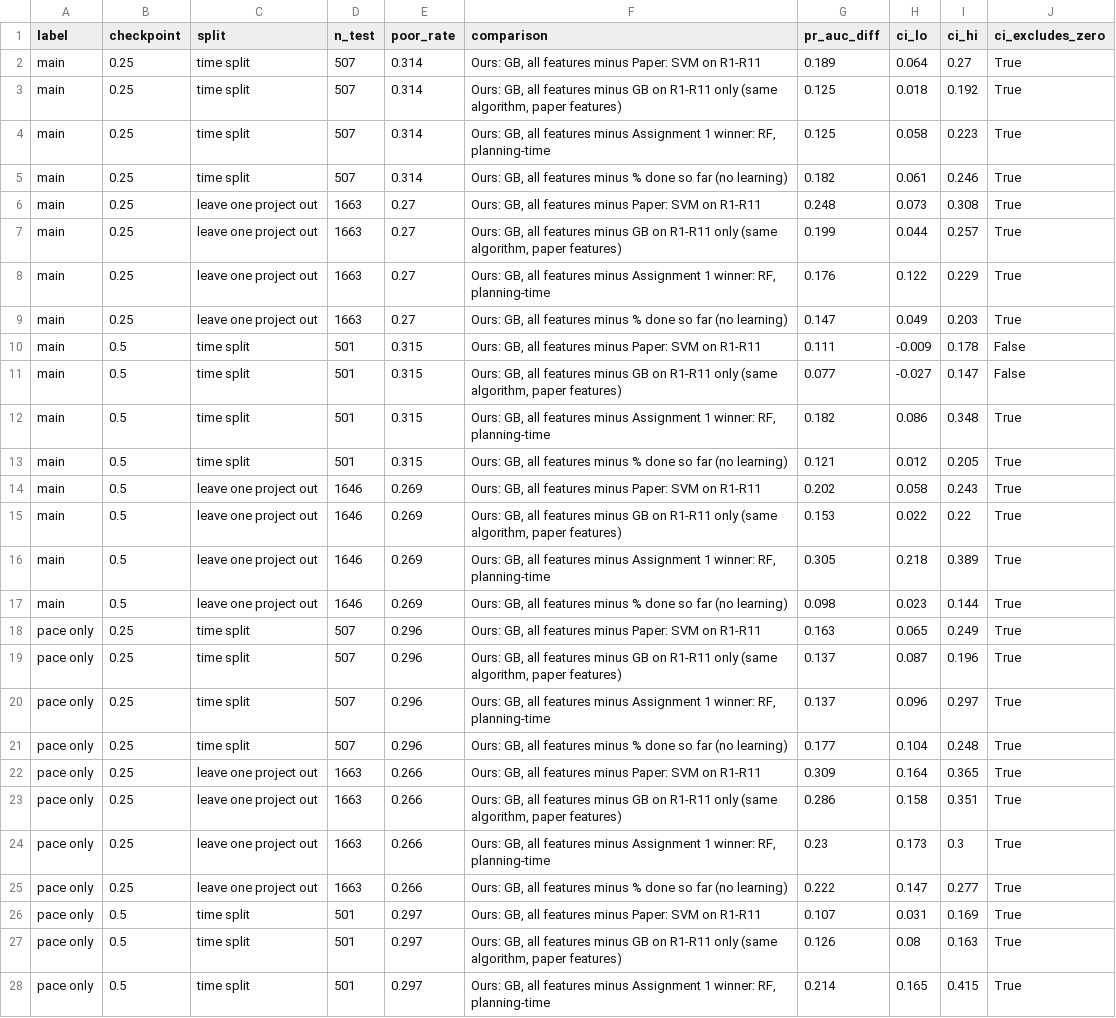
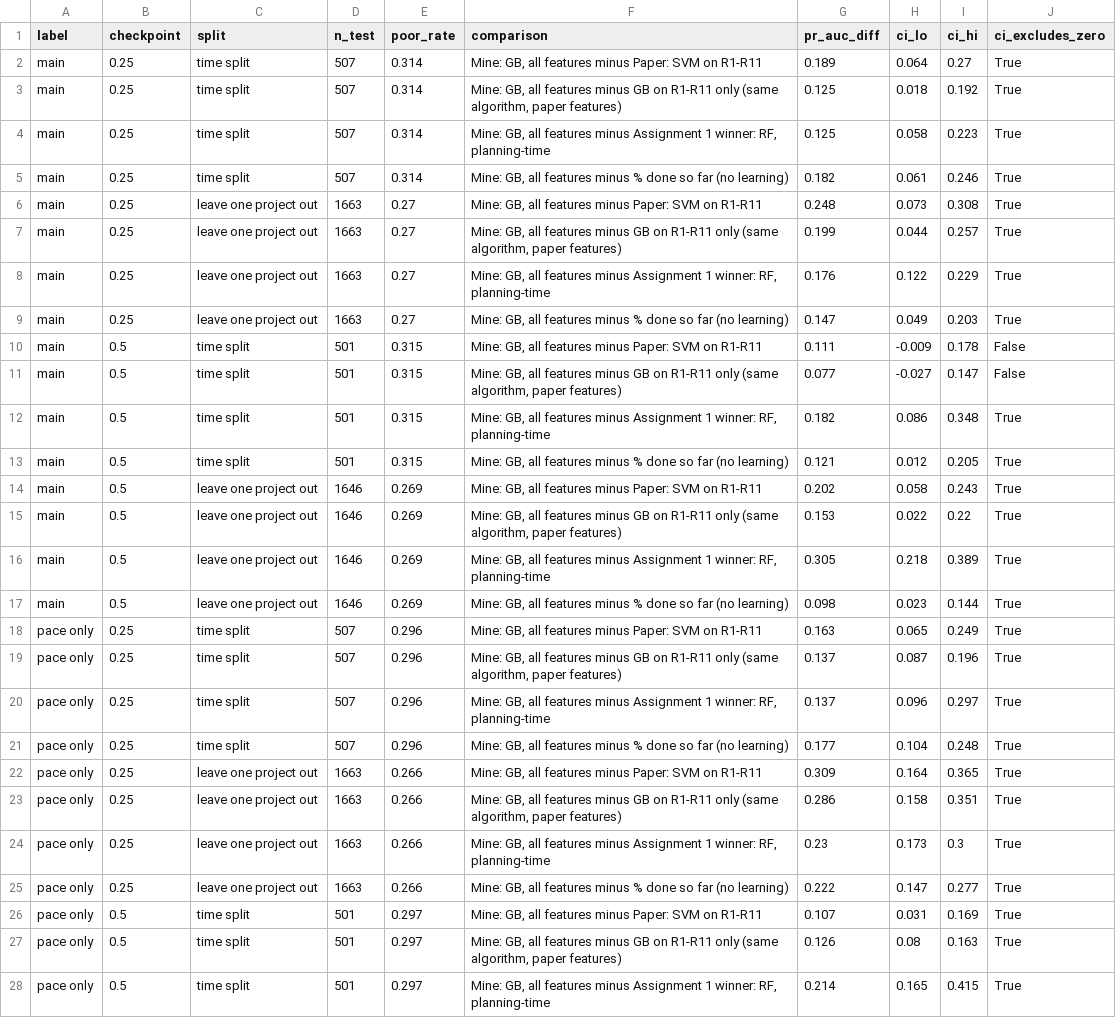
Before and after one commit to hani-ziad/AdvAI_Project, a CSV file: results/early_warning_differences.csv, drawn as a sheet; only a part is shown; the diff covers the shown part only; the diff names each change by its address in the sheet, - before the commit and + after, or states it on an @@ line.

Commit message:
Use first person in code comments and result labels

```diff
--- a/results/early_warning_differences.csv
+++ b/results/early_warning_differences.csv
-F2 (comparison): Ours: GB, all…
+F2 (comparison): Mine: GB, all…
-F3 (comparison): Ours: GB, all…
+F3 (comparison): Mine: GB, all…
-F4 (comparison): Ours: GB, all…
+F4 (comparison): Mine: GB, all…
-F5 (comparison): Ours: GB, all…
+F5 (comparison): Mine: GB, all…
-F6 (comparison): Ours: GB, all…
+F6 (comparison): Mine: GB, all…
-F7 (comparison): Ours: GB, all…
+F7 (comparison): Mine: GB, all…
-F8 (comparison): Ours: GB, all…
+F8 (comparison): Mine: GB, all…
-F9 (comparison): Ours: GB, all…
+F9 (comparison): Mine: GB, all…
-F10 (comparison): Ours: GB, all…
+F10 (comparison): Mine: GB, all…
-F11 (comparison): Ours: GB, all…
+F11 (comparison): Mine: GB, all…
-F12 (comparison): Ours: GB, all…
+F12 (comparison): Mine: GB, all…
-F13 (comparison): Ours: GB, all…
+F13 (comparison): Mine: GB, all…
-F14 (comparison): Ours: GB, all…
+F14 (comparison): Mine: GB, all…
-F15 (comparison): Ours: GB, all…
+F15 (comparison): Mine: GB, all…
-F16 (comparison): Ours: GB, all…
+F16 (comparison): Mine: GB, all…
-F17 (comparison): Ours: GB, all…
+F17 (comparison): Mine: GB, all…
-F18 (comparison): Ours: GB, all…
+F18 (comparison): Mine: GB, all…
-F19 (comparison): Ours: GB, all…
+F19 (comparison): Mine: GB, all…
-F20 (comparison): Ours: GB, all…
+F20 (comparison): Mine: GB, all…
-F21 (comparison): Ours: GB, all…
+F21 (comparison): Mine: GB, all…
-F22 (comparison): Ours: GB, all…
+F22 (comparison): Mine: GB, all…
-F23 (comparison): Ours: GB, all…
+F23 (comparison): Mine: GB, all…
-F24 (comparison): Ours: GB, all…
+F24 (comparison): Mine: GB, all…
-F25 (comparison): Ours: GB, all…
+F25 (comparison): Mine: GB, all…
-F26 (comparison): Ours: GB, all…
+F26 (comparison): Mine: GB, all…
-F27 (comparison): Ours: GB, all…
+F27 (comparison): Mine: GB, all…
-F28 (comparison): Ours: GB, all…
+F28 (comparison): Mine: GB, all…
```
Also changed, not shown: 5 edited cells elsewhere in this file, results/early_warning_results.csv, 5 other files.
